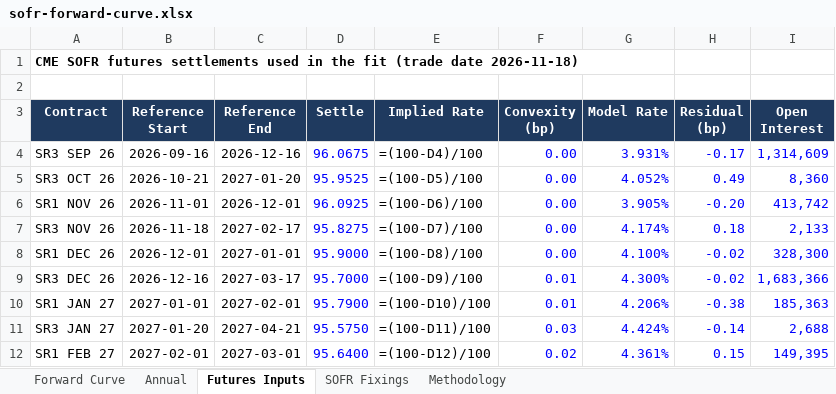
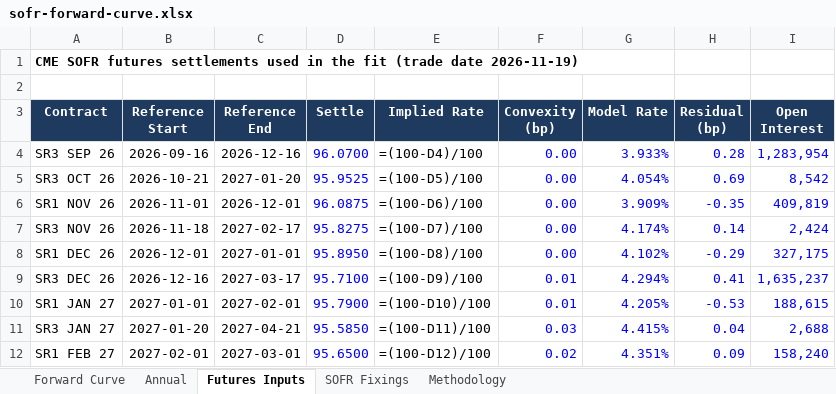
Before and after one commit to jkane-29/opensofr, an Excel workbook: output/downloads/sofr-forward-curve.xlsx, sheet Futures Inputs, drawn as a sheet; only a part is shown; values as stored, in another font and other column widths than the file's, no borders; formulas without a stored value are shown as written; the diff covers the shown part only; the diff names each change by its address in the sheet, - before the commit and + after, or states it on an @@ line.

```diff
--- a/output/downloads/sofr-forward-curve.xlsx (sheet Futures Inputs)
+++ b/output/downloads/sofr-forward-curve.xlsx (sheet Futures Inputs)
-A1 (Contract): …(trade date 2026-11-18)
+A1 (Contract): …(trade date 2026-11-19)
-D4 (Settle): 96.0675
+D4 (Settle): 96.0700
-G4 (Model Rate): 3.931%
+G4 (Model Rate): 3.933%
-H4 (Residual (bp)): -0.17
+H4 (Residual (bp)): 0.28
-I4 (Open Interest): 1,314,609
+I4 (Open Interest): 1,283,954
-G5 (Model Rate): 4.052%
+G5 (Model Rate): 4.054%
-H5 (Residual (bp)): 0.49
+H5 (Residual (bp)): 0.69
-I5 (Open Interest): 8,360
+I5 (Open Interest): 8,542
-D6 (Settle): 96.0925
+D6 (Settle): 96.0875
-G6 (Model Rate): 3.905%
+G6 (Model Rate): 3.909%
-H6 (Residual (bp)): -0.20
+H6 (Residual (bp)): -0.35
-I6 (Open Interest): 413,742
+I6 (Open Interest): 409,819
-H7 (Residual (bp)): 0.18
+H7 (Residual (bp)): 0.14
-I7 (Open Interest): 2,133
+I7 (Open Interest): 2,424
-D8 (Settle): 95.9000
+D8 (Settle): 95.8950
-G8 (Model Rate): 4.100%
+G8 (Model Rate): 4.102%
-H8 (Residual (bp)): -0.02
+H8 (Residual (bp)): -0.29
-I8 (Open Interest): 328,300
+I8 (Open Interest): 327,175
-D9 (Settle): 95.7000
+D9 (Settle): 95.7100
-G9 (Model Rate): 4.300%
+G9 (Model Rate): 4.294%
-H9 (Residual (bp)): -0.02
+H9 (Residual (bp)): 0.41
-I9 (Open Interest): 1,683,366
+I9 (Open Interest): 1,635,237
-G10 (Model Rate): 4.206%
+G10 (Model Rate): 4.205%
-H10 (Residual (bp)): -0.38
+H10 (Residual (bp)): -0.53
-I10 (Open Interest): 185,363
+I10 (Open Interest): 188,615
-D11 (Settle): 95.5750
+D11 (Settle): 95.5850
-G11 (Model Rate): 4.424%
+G11 (Model Rate): 4.415%
-H11 (Residual (bp)): -0.14
+H11 (Residual (bp)): 0.04
-D12 (Settle): 95.6400
+D12 (Settle): 95.6500
-G12 (Model Rate): 4.361%
+G12 (Model Rate): 4.351%
-H12 (Residual (bp)): 0.15
+H12 (Residual (bp)): 0.09
-I12 (Open Interest): 149,395
+I12 (Open Interest): 158,240
```
Also changed, not shown: 200 edited cells elsewhere in this sheet, sheet Forward Curve, sheet SOFR Fixings, charts or pictures, 8 other files.
